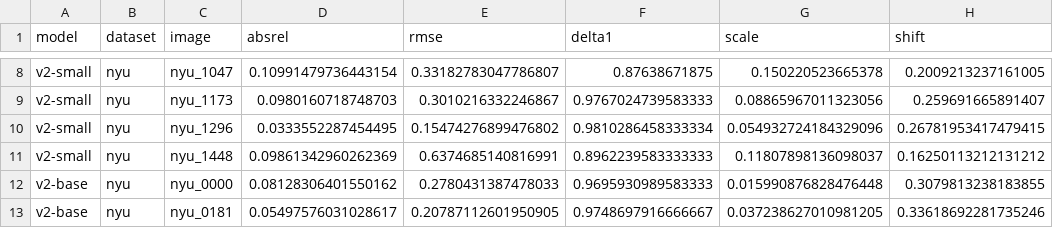
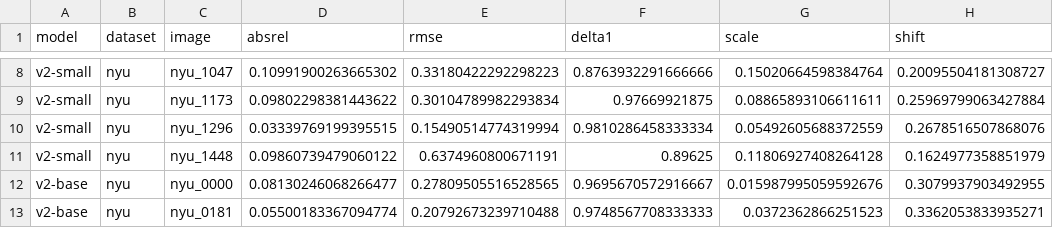
Before and after one commit to maaz-zubairi/depth-anything-v2-repro, a CSV file: results/nyu_per_image_n10.csv, drawn as a sheet; only a part is shown, gaps mark what is left out; the diff covers the shown part only; the diff names each change by its address in the sheet, - before the commit and + after, or states it on an @@ line.

```diff
--- a/results/nyu_per_image_n10.csv
+++ b/results/nyu_per_image_n10.csv
-D8 (absrel): 0.10991479736443154
+D8 (absrel): 0.10991900263665302
-E8 (rmse): 0.33182783047786807
+E8 (rmse): 0.33180422292298223
-F8 (delta1): 0.87638671875
+F8 (delta1): 0.8763932291666666
-G8 (scale): 0.150220523665378
+G8 (scale): 0.15020664598384764
-H8 (shift): 0.2009213237161005
+H8 (shift): 0.20095504181308727
-D9 (absrel): 0.0980160718748703
+D9 (absrel): 0.09802298381443622
-E9 (rmse): 0.3010216332246867
+E9 (rmse): 0.30104789982293834
-F9 (delta1): 0.9767024739583333
+F9 (delta1): 0.97669921875
-G9 (scale): 0.08865967011323056
+G9 (scale): 0.08865893106611611
-H9 (shift): 0.259691665891407
+H9 (shift): 0.25969799063427884
-D10 (absrel): 0.0333552287454495
+D10 (absrel): 0.03339769199395515
-E10 (rmse): 0.15474276899476802
+E10 (rmse): 0.15490514774319994
-G10 (scale): 0.054932724184329096
+G10 (scale): 0.05492605688372559
-H10 (shift): 0.26781953417479415
+H10 (shift): 0.2678516507868076
-D11 (absrel): 0.09861342960262369
+D11 (absrel): 0.09860739479060122
-E11 (rmse): 0.6374685140816991
+E11 (rmse): 0.6374960800671191
-F11 (delta1): 0.8962239583333333
+F11 (delta1): 0.89625
-G11 (scale): 0.11807898136098037
+G11 (scale): 0.11806927408264128
-H11 (shift): 0.16250113212131212
+H11 (shift): 0.1624977358851979
-D12 (absrel): 0.08128306401550162
+D12 (absrel): 0.08130246068266477
-E12 (rmse): 0.2780431387478033
+E12 (rmse): 0.27809505516528565
-F12 (delta1): 0.9695930989583333
+F12 (delta1): 0.9695670572916667
-G12 (scale): 0.015990876828476448
+G12 (scale): 0.015987995059592676
-H12 (shift): 0.3079813238183855
+H12 (shift): 0.3079937903492955
-D13 (absrel): 0.05497576031028617
+D13 (absrel): 0.05500183367094774
-E13 (rmse): 0.20787112601950905
+E13 (rmse): 0.20792673239710488
-F13 (delta1): 0.9748697916666667
+F13 (delta1): 0.9748567708333333
-G13 (scale): 0.037238627010981205
+G13 (scale): 0.0372362866251523
-H13 (shift): 0.33618692281735246
+H13 (shift): 0.3362053833935271
```
Also changed, not shown: 113 edited cells elsewhere in this file, results/nyu_summary_n10.csv, 10 other files.
